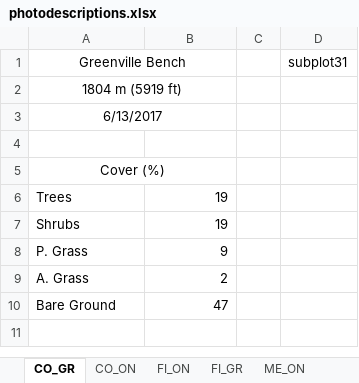
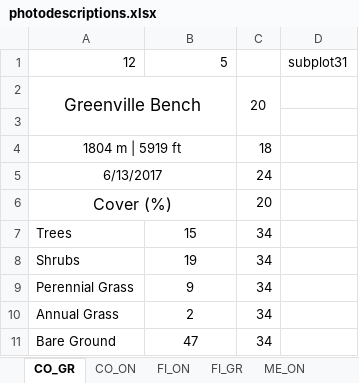
Before and after one commit to woz22/thesis, an Excel workbook: fuels_guide/jp/indesign/phase1/photodescriptions.xlsx, sheet CO_GR, drawn as a sheet; values as stored, in another font and other column widths than the file's, no borders; removed rows and columns are numbered as before the commit, all else as after; the diff names each change by its address in the sheet, - before the commit and + after, or states it on an @@ line.

```diff
--- a/fuels_guide/jp/indesign/phase1/photodescriptions.xlsx (sheet CO_GR)
+++ b/fuels_guide/jp/indesign/phase1/photodescriptions.xlsx (sheet CO_GR)
+row 1: 12 | 5 |  | subplot31
@@ A2 text size: larger @@
-A1:B1 merged
+A2:B3 merged
-C2: (empty)
+C2: 20
+C2:C3 merged
-D2: subplot31
+D2: (empty)
-row 2: 1804 m (5919 ft)
-row 3: 6/13/2017
+row 4: 1804 m | 5919 ft |  | 18
+row 5: 6/13/2017 |  | 24
@@ A6 text size: larger @@
-C6: (empty)
+C6: 20
-B7: 19
+B7: 15
-B7:B8 alignment: right
+B7:B8 alignment: center
-C7:C8: (empty)
+C7:C8: 34
-row 8: P. Grass | 9
-row 9: A. Grass | 2
+row 9: Perennial Grass | 9 | 34
+row 10: Annual Grass | 2 | 34
-B11 alignment: right
+B11 alignment: center
-C11: (empty)
+C11: 34
```
Also changed, not shown: sheet BM_SC, sheet BM_GR, sheet FI_GR, sheet ME_ON, sheet FI_ON, sheet ME_SC, 1 more sheet, other sheet tabs, fuels_guide/pj/fuel_table_tidy_pj.xlsx, 56 other files.
